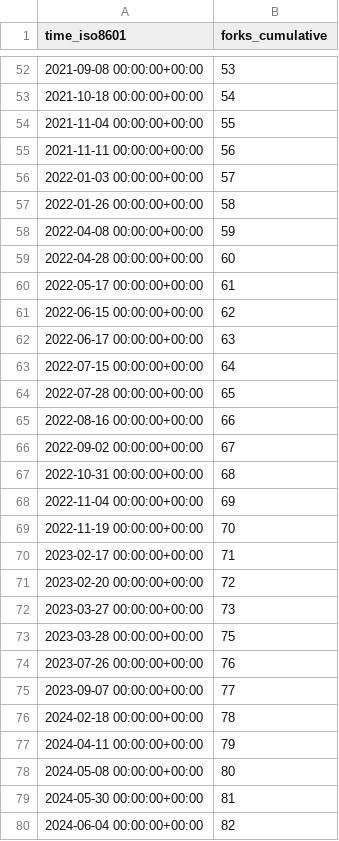
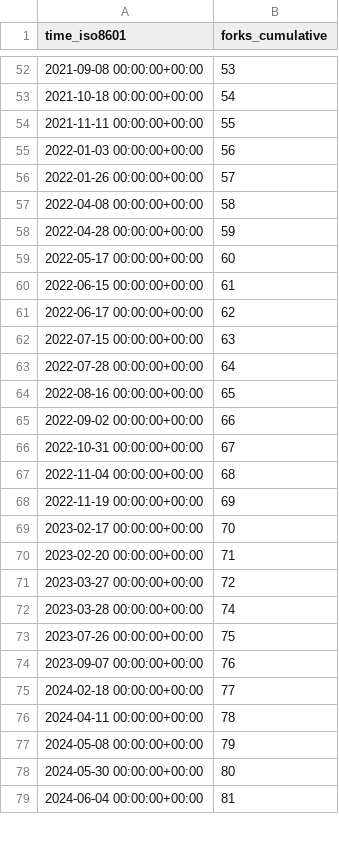
Before and after one commit to morganstanley/.github, a CSV file: morganstanley/testplan/ghrs-data/forks.csv, drawn as a sheet; only a part is shown, gaps mark what is left out; the diff covers the shown part only.

```diff
--- a/morganstanley/testplan/ghrs-data/forks.csv
+++ b/morganstanley/testplan/ghrs-data/forks.csv
@@ -53,28 +53,27 @@ time_iso8601,forks_cumulative
 2021-10-18 00:00:00+00:00,54
-2021-11-04 00:00:00+00:00,55
-2021-11-11 00:00:00+00:00,56
-2022-01-03 00:00:00+00:00,57
-2022-01-26 00:00:00+00:00,58
-2022-04-08 00:00:00+00:00,59
-2022-04-28 00:00:00+00:00,60
-2022-05-17 00:00:00+00:00,61
-2022-06-15 00:00:00+00:00,62
-2022-06-17 00:00:00+00:00,63
-2022-07-15 00:00:00+00:00,64
-2022-07-28 00:00:00+00:00,65
-2022-08-16 00:00:00+00:00,66
-2022-09-02 00:00:00+00:00,67
-2022-10-31 00:00:00+00:00,68
-2022-11-04 00:00:00+00:00,69
-2022-11-19 00:00:00+00:00,70
-2023-02-17 00:00:00+00:00,71
-2023-02-20 00:00:00+00:00,72
-2023-03-27 00:00:00+00:00,73
-2023-03-28 00:00:00+00:00,75
-2023-07-26 00:00:00+00:00,76
-2023-09-07 00:00:00+00:00,77
-2024-02-18 00:00:00+00:00,78
-2024-04-11 00:00:00+00:00,79
-2024-05-08 00:00:00+00:00,80
-2024-05-30 00:00:00+00:00,81
-2024-06-04 00:00:00+00:00,82
+2021-11-11 00:00:00+00:00,55
+2022-01-03 00:00:00+00:00,56
+2022-01-26 00:00:00+00:00,57
+2022-04-08 00:00:00+00:00,58
+2022-04-28 00:00:00+00:00,59
+2022-05-17 00:00:00+00:00,60
+2022-06-15 00:00:00+00:00,61
+2022-06-17 00:00:00+00:00,62
+2022-07-15 00:00:00+00:00,63
+2022-07-28 00:00:00+00:00,64
+2022-08-16 00:00:00+00:00,65
+2022-09-02 00:00:00+00:00,66
+2022-10-31 00:00:00+00:00,67
+2022-11-04 00:00:00+00:00,68
+2022-11-19 00:00:00+00:00,69
+2023-02-17 00:00:00+00:00,70
+2023-02-20 00:00:00+00:00,71
+2023-03-27 00:00:00+00:00,72
+2023-03-28 00:00:00+00:00,74
+2023-07-26 00:00:00+00:00,75
+2023-09-07 00:00:00+00:00,76
+2024-02-18 00:00:00+00:00,77
+2024-04-11 00:00:00+00:00,78
+2024-05-08 00:00:00+00:00,79
+2024-05-30 00:00:00+00:00,80
+2024-06-04 00:00:00+00:00,81
```
Also changed, not shown: 1 added row and 12 edited cells elsewhere in this file, morganstanley/testplan/ghrs-data/stargazers.csv.
